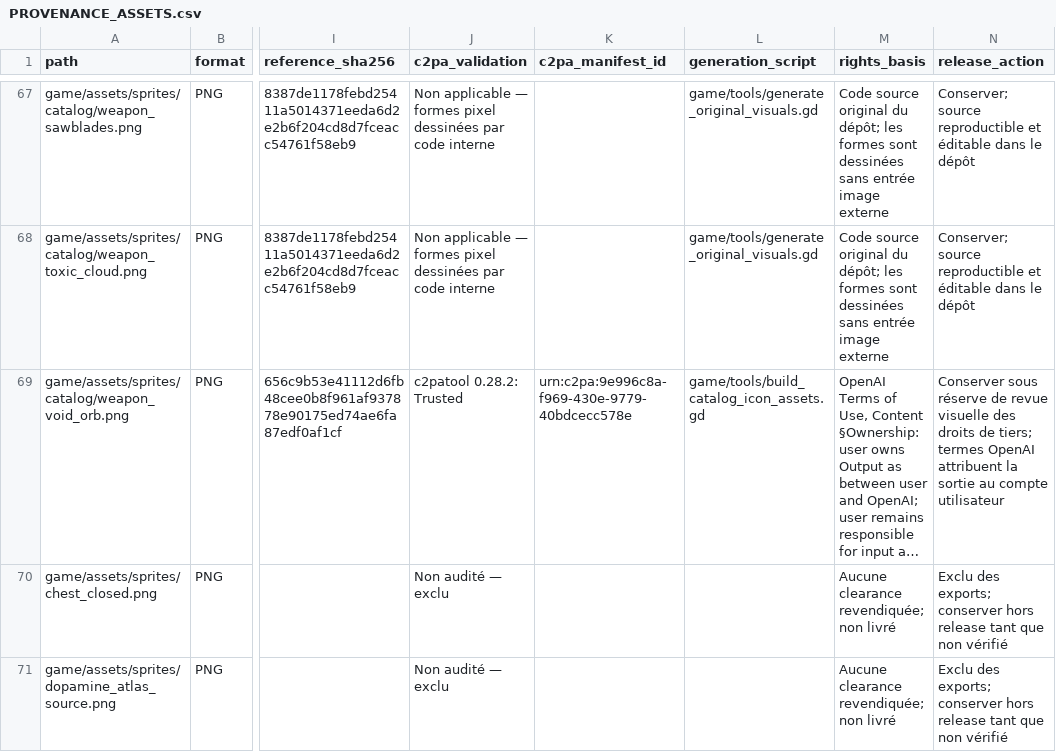
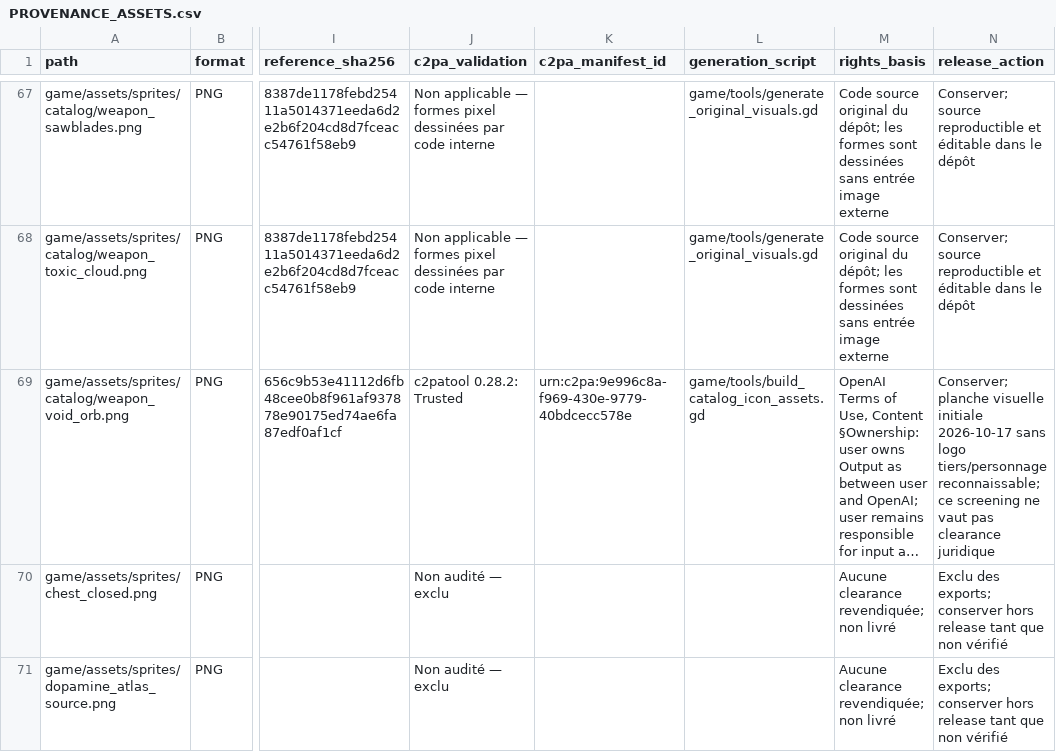
Before and after one commit to SkyDogzz/Dopamine, a CSV file: docs/art/PROVENANCE_ASSETS.csv, drawn as a sheet; only a part is shown, gaps mark what is left out; long unchanged cells end in …; the diff covers the shown part only; the diff names each change by its address in the sheet, - before the commit and + after, or states it on an @@ line.

Commit message:
docs(release): record visual asset screening

```diff
--- a/docs/art/PROVENANCE_ASSETS.csv
+++ b/docs/art/PROVENANCE_ASSETS.csv
-N69 (release_action): Conserver sous réserve de revue visuelle des droits de tiers; termes OpenAI attribuent la sortie au compte utilisateur
+N69 (release_action): Conserver; planche visuelle initiale 2026-10-17 sans logo tiers/personnage reconnaissable; ce screening ne vaut pas clearance juridique
```
Also changed, not shown: 42 edited cells elsewhere in this file, 5 other files.
